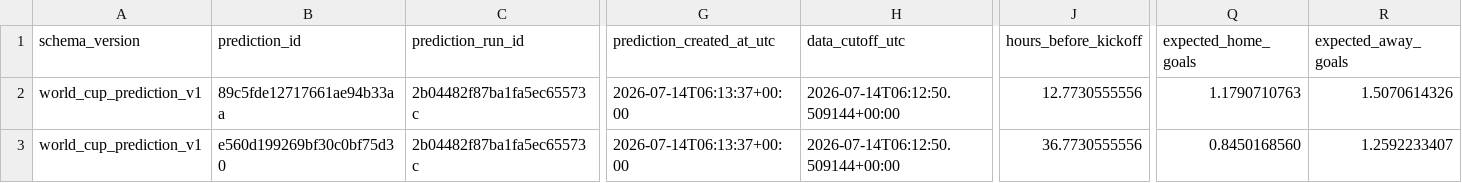
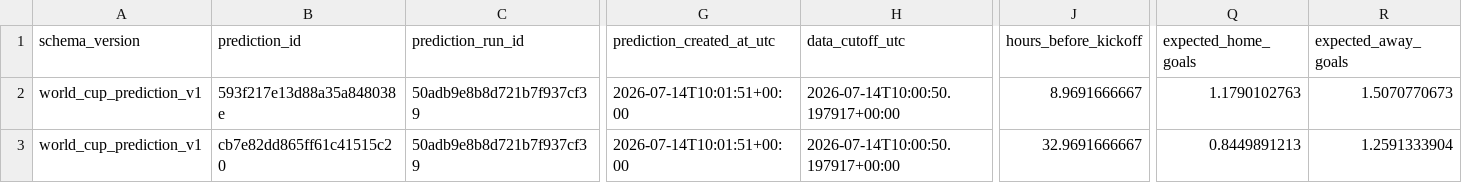
Before and after one commit to juanbrau-or/world-cup-2026-predictions, a CSV file: shadow/contextual_latest.csv, drawn as a sheet; only a part is shown, gaps mark what is left out; the diff covers the shown part only; the diff names each change by its address in the sheet, - before the commit and + after, or states it on an @@ line.

```diff
--- a/shadow/contextual_latest.csv
+++ b/shadow/contextual_latest.csv
-B2 (prediction_id): 89c5fde12717661ae94b33aa
+B2 (prediction_id): 593f217e13d88a35a848038e
-C2:C3 (prediction_run_id): 2b04482f87ba1fa5ec65573c
+C2:C3 (prediction_run_id): 50adb9e8b8d721b7f937cf39
-G2:G3 (prediction_created_at_utc): 2026-07-14T06:13:37+00:00
+G2:G3 (prediction_created_at_utc): 2026-07-14T10:01:51+00:00
-H2:H3 (data_cutoff_utc): 2026-07-14T06:12:50.509144+00:00
+H2:H3 (data_cutoff_utc): 2026-07-14T10:00:50.197917+00:00
-J2 (hours_before_kickoff): 12.7730555556
+J2 (hours_before_kickoff): 8.9691666667
-Q2 (expected_home_goals): 1.1790710763
+Q2 (expected_home_goals): 1.1790102763
-R2 (expected_away_goals): 1.5070614326
+R2 (expected_away_goals): 1.5070770673
-B3 (prediction_id): e560d199269bf30c0bf75d30
+B3 (prediction_id): cb7e82dd865ff61c41515c20
-J3 (hours_before_kickoff): 36.7730555556
+J3 (hours_before_kickoff): 32.9691666667
-Q3 (expected_home_goals): 0.8450168560
+Q3 (expected_home_goals): 0.8449891213
-R3 (expected_away_goals): 1.2592233407
+R3 (expected_away_goals): 1.2591333904
```
Also changed, not shown: 14 edited cells elsewhere in this file, latest.csv, prospective_matches.csv, 18 other files.
